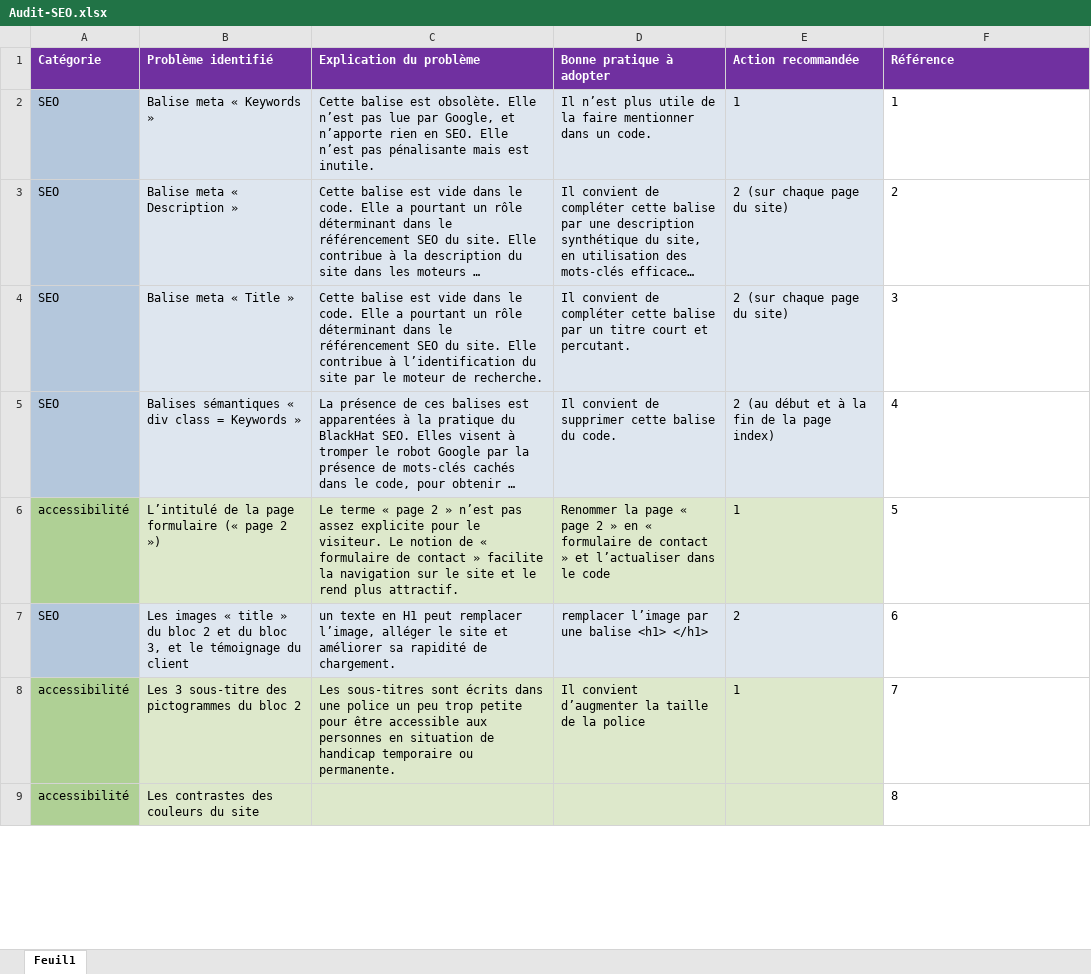
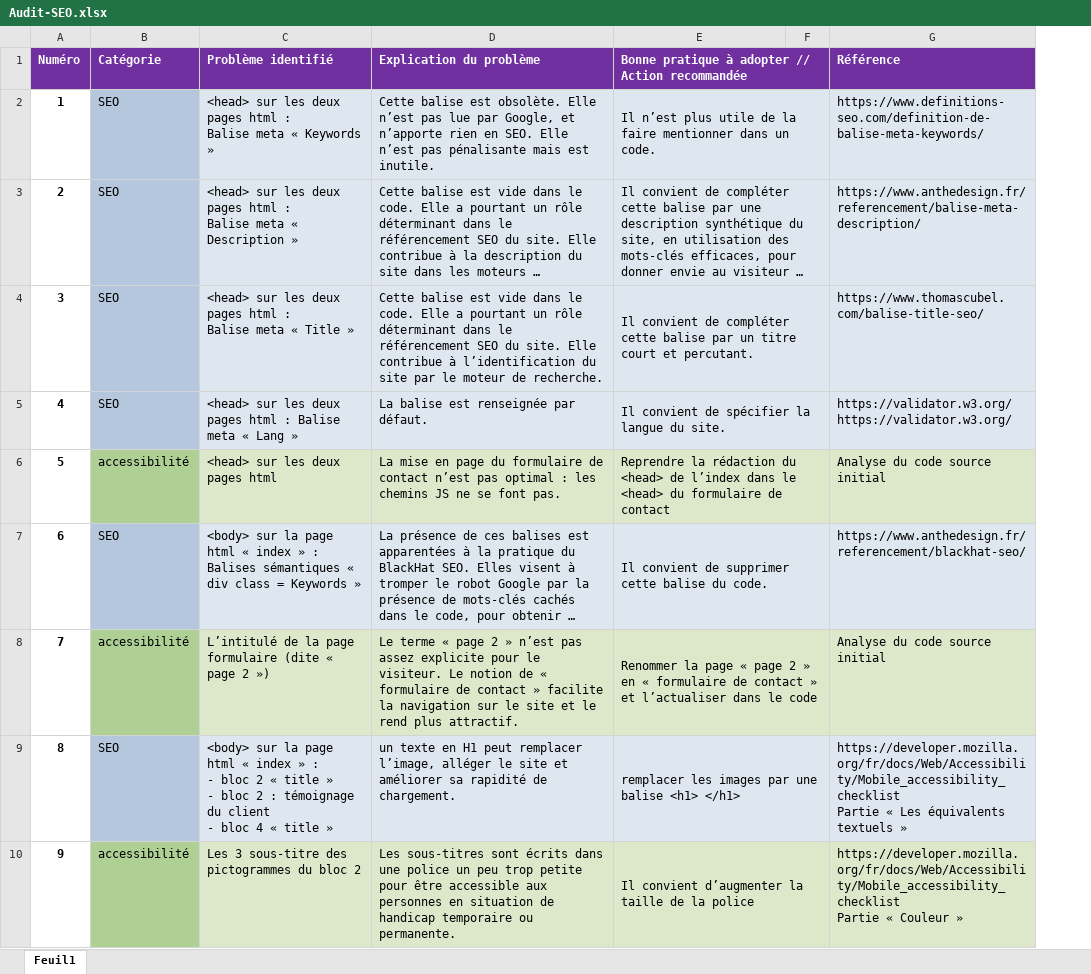
Before and after one commit to EvaDupont/P4_Final_16032021, an Excel workbook: Audit-SEO.xlsx, sheet Feuil1, drawn as a sheet; only a part is shown; long unchanged cells end in …; values as stored, in another font and other column widths than the file's, no borders; removed rows and columns are numbered as before the commit, all else as after; ↵ is a line break in a cell; the diff covers the shown part only; the diff names each change by its address in the sheet, - before the commit and + after, or states it on an @@ line.

Commit message:
SEO et accessibilité - poursuite recherche erreur

```diff
--- a/Audit-SEO.xlsx (sheet Feuil1)
+++ b/Audit-SEO.xlsx (sheet Feuil1)
+column A (Numéro), rows 2-4: 1 | 2 | 3; rows 7-10: 6 | 7 | 8 | 9
-column E (Action recommandée), rows 2-8: 1 | 2 (sur chaque page du site) | 2 (sur chaque page du site) | 2 (au début et à la fin de la page index) | 1 | 2 | 1
+column F, empty
-E1: Bonne pratique à adopter
+E1: Bonne pratique à adopter // Action recommandée
+E1:F1 merged
-C2 (Problème identifié): Balise meta « Keywords »
+C2 (Problème identifié): <head> sur les deux pages html : ↵ Balise meta « Keywords »
+E2:F2 merged
-G2 (Référence): 1
+G2 (Référence): https://www.definitions-seo.com/definition-de-balise-meta-keywords/
-G2:G4 fill: none
+G2:G4 fill: #DEE6EF
-C3 (Problème identifié): Balise meta « Description »
+C3 (Problème identifié): <head> sur les deux pages html : ↵ Balise meta « Description »
+E3:F3 merged
-G3 (Référence): 2
+G3 (Référence): https://www.anthedesign.fr/referencement/balise-meta-description/
-C4 (Problème identifié): Balise meta « Title »
+C4 (Problème identifié): <head> sur les deux pages html : ↵ Balise meta « Title »
+E4:F4 merged
-G4 (Référence): 3
+G4 (Référence): https://www.thomascubel.com/balise-title-seo/
+row 5: 4 | SEO | <head> sur les deux pages html : Balise meta « Lang » | La balise est renseignée par défaut. | Il convient de spécifier la langue du site. |  | https://validator.w3.org/https://validator.w3.org/
+row 6: 5 | accessibilité | <head> sur les deux pages html | La mise en page du formulaire de contact n’est pas optimal : les chemins JS ne se font pas. | Reprendre la rédaction du <head> de l’index dans le <head> du formulaire de contact |  | Analyse du code source initial
-C7 (Problème identifié): Balises sémantiques…
+C7 (Problème identifié): <body> sur la page html « index » : ↵ Balises sémantiques…
+E7:F7 merged
-G7 (Référence): 4
+G7 (Référence): https://www.anthedesign.fr/referencement/blackhat-seo/
-G7 fill: none
+G7 fill: #DEE6EF
-C8 (Problème identifié): …page formulaire (« page 2…
+C8 (Problème identifié): …page formulaire (dite « page 2…
+E8:F8 merged
-G8 (Référence): 5
+G8 (Référence): Analyse du code source initial
-G8 fill: none
+G8 fill: #DDE8CB
-C9 (Problème identifié): Les images « title » du bloc 2 et du bloc 3, et le témoignage du client
+C9 (Problème identifié): <body> sur la page html « index » : ↵ - bloc 2 « title » ↵ - bloc 2 : témoignage du client ↵ - bloc 4 « title »
-E9: remplacer l’image par une balise <h1> </h1>
+E9: remplacer les images par une balise <h1> </h1>
+E9:F9 merged
-G9 (Référence): 6
+G9 (Référence): https://developer.mozilla.org/fr/docs/Web/Accessibility/Mobile_accessibility_checklist ↵ Partie « Les équivalents textuels »
-G9 fill: none
+G9 fill: #DEE6EF
+E10:F10 merged
-G10 (Référence): 7
+G10 (Référence): https://developer.mozilla.org/fr/docs/Web/Accessibility/Mobile_accessibility_checklist ↵ Partie « Couleur »
-G10 fill: none
+G10 fill: #DDE8CB
-row 9: accessibilité | Les contrastes des couleurs du site |  |  |  | 8
```
Also changed, not shown: 4 added rows, 1 removed row, 3 edited cells, cell formats and merged cells elsewhere in this sheet, 12 other files.
